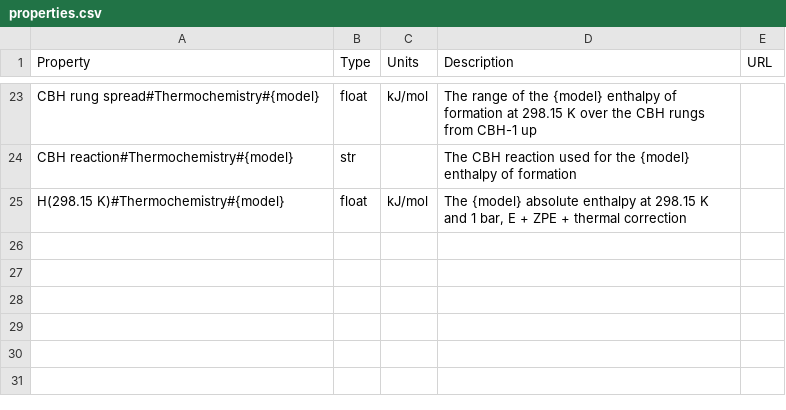
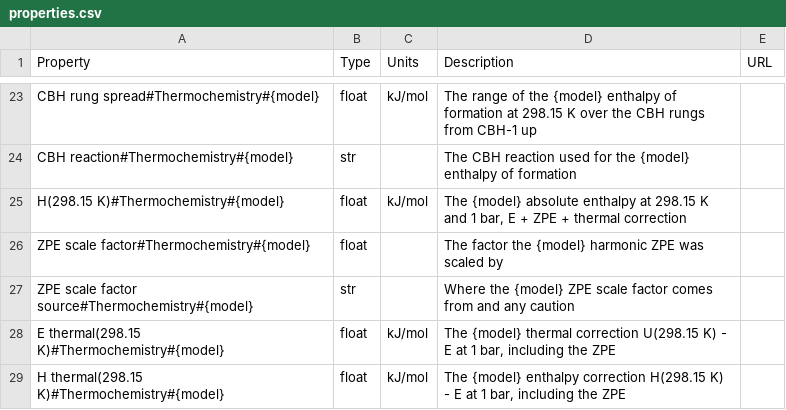
Before and after one commit to molssi-seamm/thermochemistry_step, a CSV file: thermochemistry_step/data/properties.csv, drawn as a sheet; only a part is shown, gaps mark what is left out; the diff names each change by its address in the sheet, - before the commit and + after, or states it on an @@ line.

```diff
--- a/thermochemistry_step/data/properties.csv
+++ b/thermochemistry_step/data/properties.csv
+row 26: ZPE scale factor#Thermochemistry#{model} | float |  | The factor the {model} harmonic ZPE was scaled by
+row 27: ZPE scale factor source#Thermochemistry#{model} | str |  | Where the {model} ZPE scale factor comes from and any caution
+row 28: E thermal(298.15 K)#Thermochemistry#{model} | float | kJ/mol | The {model} thermal correction U(298.15 K) - E at 1 bar, including the ZPE
+row 29: H thermal(298.15 K)#Thermochemistry#{model} | float | kJ/mol | The {model} enthalpy correction H(298.15 K) - E at 1 bar, including the ZPE
```
Also changed, not shown: 5 other files.
